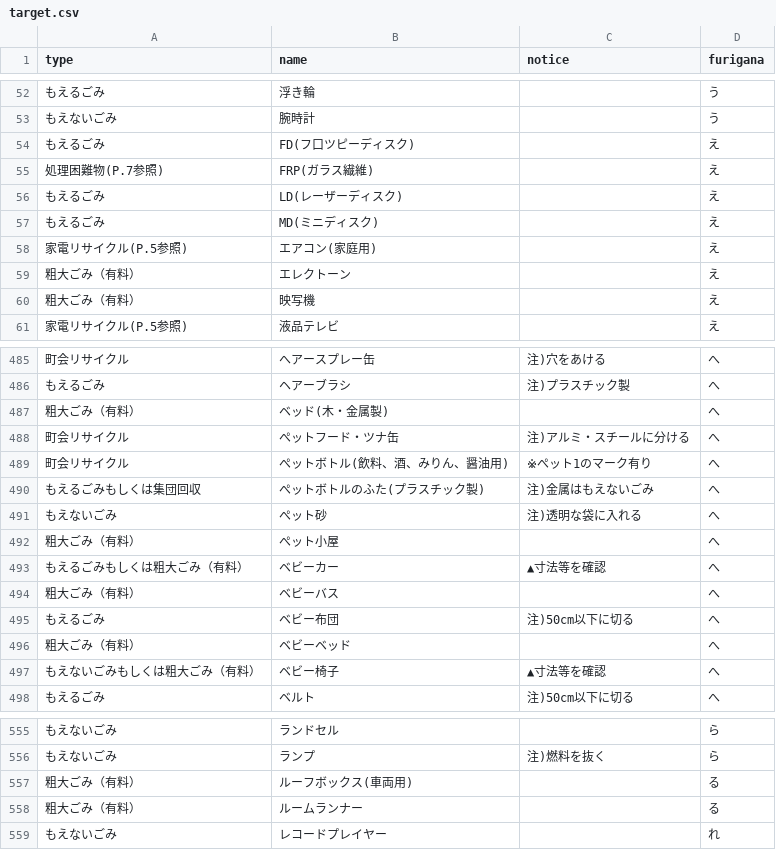
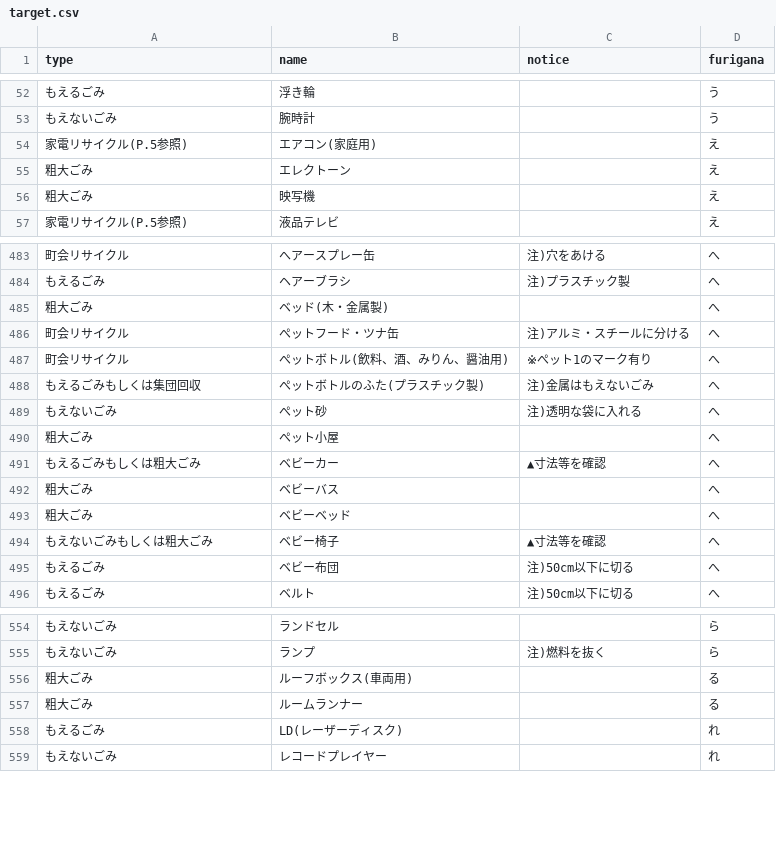
Before and after one commit to uchinada5374/5374, a CSV file: data/target.csv, drawn as a sheet; only a part is shown, gaps mark what is left out; the diff covers the shown part only.

Commit message:
Update target.csv

```diff
--- a/data/target.csv
+++ b/data/target.csv
@@ -53,9 +53,5 @@ type,name,notice,furigana
 もえないごみ,腕時計,,う
-もえるごみ,FD(フ口ツピーディスク),,え
-処理困難物(P.7参照),FRP(ガラス繊維),,え
-もえるごみ,LD(レーザーディスク),,え
-もえるごみ,MD(ミニディスク),,え
 家電リサイクル(P.5参照),エアコン(家庭用),,え
-粗大ごみ（有料）,エレクトーン,,え
-粗大ごみ（有料）,映写機,,え
+粗大ごみ,エレクトーン,,え
+粗大ごみ,映写機,,え
 家電リサイクル(P.5参照),液品テレビ,,え
@@ -486,3 +484,3 @@ type,name,notice,furigana
 もえるごみ,ヘアーブラシ,注)プラスチック製,へ
-粗大ごみ（有料）,ベッド(木・金属製),,へ
+粗大ごみ,ベッド(木・金属製),,へ
 町会リサイクル,ぺットフード・ツナ缶,注)アルミ・スチールに分ける,へ
@@ -491,8 +489,8 @@ type,name,notice,furigana
 もえないごみ,ぺット砂,注)透明な袋に入れる,へ
-粗大ごみ（有料）,ぺット小屋,,へ
-もえるごみもしくは粗大ごみ（有料）,ベビーカー,▲寸法等を確認,へ
-粗大ごみ（有料）,ベビーバス,,へ
+粗大ごみ,ぺット小屋,,へ
+もえるごみもしくは粗大ごみ,ベビーカー,▲寸法等を確認,へ
+粗大ごみ,ベビーバス,,へ
+粗大ごみ,ベビーベッド,,へ
+もえないごみもしくは粗大ごみ,ベビー椅子,▲寸法等を確認,へ
 もえるごみ,ベビー布団,注)50cm以下に切る,へ
-粗大ごみ（有料）,ベビーベッド,,へ
-もえないごみもしくは粗大ごみ（有料）,ベビー椅子,▲寸法等を確認,へ
 もえるごみ,ベルト,注)50cm以下に切る,へ
@@ -556,4 +555,5 @@ type,name,notice,furigana
 もえないごみ,ランプ,注)燃料を抜く,ら
-粗大ごみ（有料）,ルーフボックス(車両用),,る
-粗大ごみ（有料）,ルームランナー,,る
+粗大ごみ,ルーフボックス(車両用),,る
+粗大ごみ,ルームランナー,,る
+もえるごみ,LD(レーザーディスク),,れ
 もえないごみ,レコードプレイヤー,,れ
```
Also changed, not shown: 4 added rows, 1 removed row, 2 moved rows and 136 edited cells elsewhere in this file.
